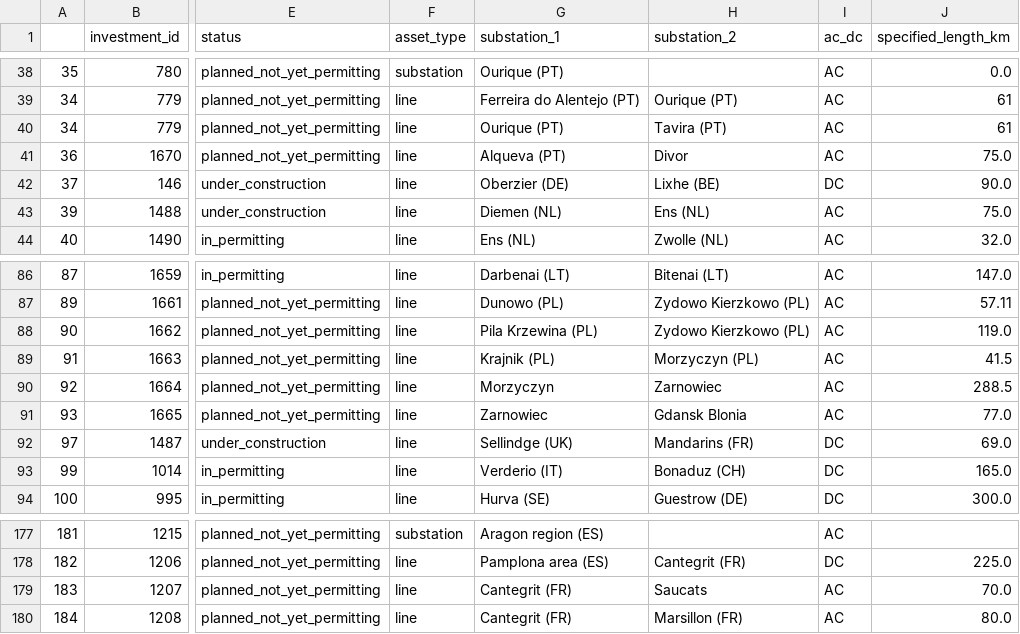
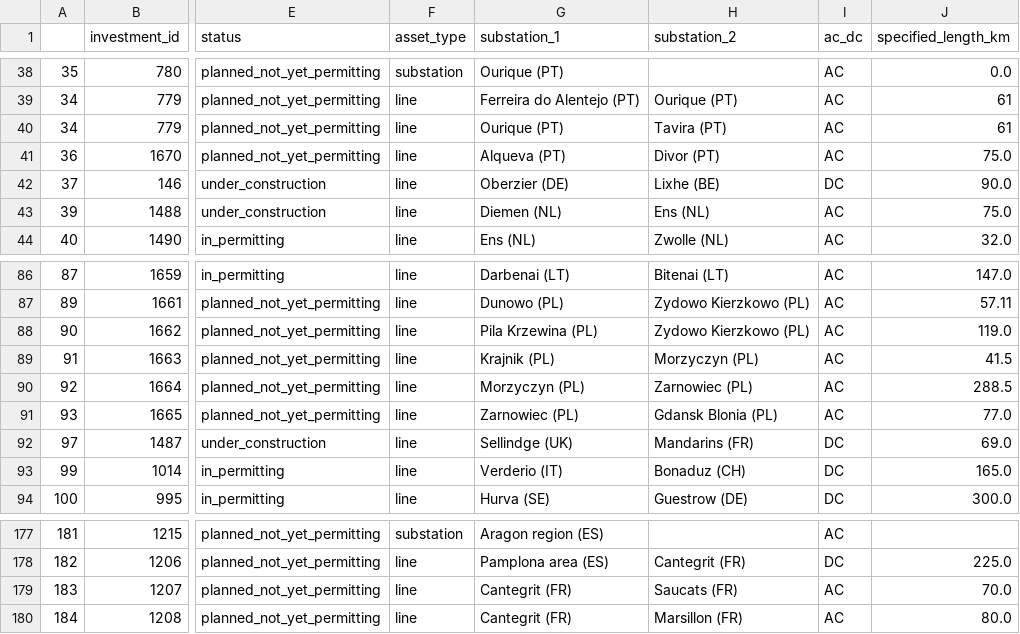
Before and after one commit to grecht/tyndp_to_pypsa, a CSV file: 2020/2020_curated.csv, drawn as a sheet; only a part is shown, gaps mark what is left out; the diff names each change by its address in the sheet, - before the commit and + after, or states it on an @@ line.

Commit message:
Add documentation, correct substation names

```diff
--- a/2020/2020_curated.csv
+++ b/2020/2020_curated.csv
-H41 (substation_2): Divor
+H41 (substation_2): Divor (PT)
-G90 (substation_1): Morzyczyn
+G90 (substation_1): Morzyczyn (PL)
-H90 (substation_2): Zarnowiec
+H90 (substation_2): Zarnowiec (PL)
-G91 (substation_1): Zarnowiec
+G91 (substation_1): Zarnowiec (PL)
-H91 (substation_2): Gdansk Blonia
+H91 (substation_2): Gdansk Blonia (PL)
-H179 (substation_2): Saucats
+H179 (substation_2): Saucats (FR)
```
Also changed, not shown: 2 other files.
